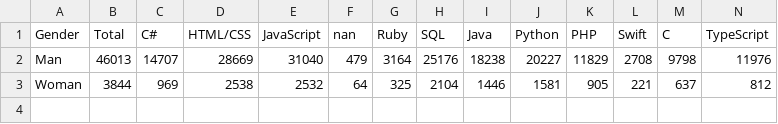
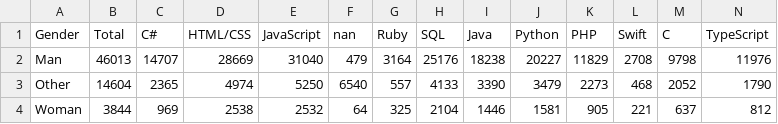
Before and after one commit to VictorSago/AWFinal5, a CSV file: data/2020_langs_by_gender.csv, drawn as a sheet; only a part is shown; rows hold the shown columns only; the diff names each change by its address in the sheet, - before the commit and + after, or states it on an @@ line.

```diff
--- a/data/2020_langs_by_gender.csv
+++ b/data/2020_langs_by_gender.csv
+row 3: Other | 14604 | 2365 | 4974 | 5250 | 6540 | 557 | 4133 | 3390 | 3479 | 2273 | 468 | 2052 | 1790
```
Also changed, not shown: data/2019_langs_by_gender.csv, data/2021_langs_by_gender.csv, 2 other files.
